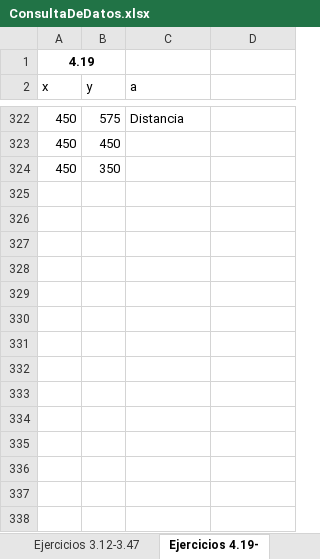
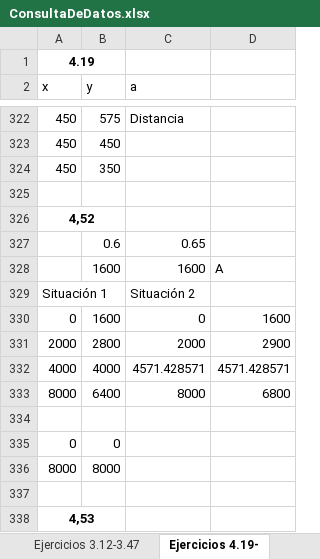
Before and after one commit to mi-angel/r2, an Excel workbook: ConsultaDeDatos.xlsx, sheet Ejercicios 4.19-, drawn as a sheet; only a part is shown, gaps mark what is left out; values as stored, in another font and other column widths than the file's, no borders; charts and pictures not drawn; the diff names each change by its address in the sheet, - before the commit and + after, or states it on an @@ line.

Commit message:
Actualizacion hasta el ejercicio 4.55

```diff
--- a/ConsultaDeDatos.xlsx (sheet Ejercicios 4.19-)
+++ b/ConsultaDeDatos.xlsx (sheet Ejercicios 4.19-)
+row 325: (empty)
+row 326: 4,52
+row 327:  | 0.6 | 0.65
+row 328:  | 1600 | 1600 | A
+row 329: Situación 1 |  | Situación 2
+row 330: 0 | 1600 | 0 | 1600
+row 331: 2000 | 2800 | 2000 | 2900
+row 332: 4000 | 4000 | 4571.428571 | 4571.428571
+row 333: 8000 | 6400 | 8000 | 6800
+row 334: (empty)
+row 335: 0 | 0
+row 336: 8000 | 8000
+row 337: (empty)
+row 338: 4,53
```
Also changed, not shown: charts or pictures, 1 other file.
